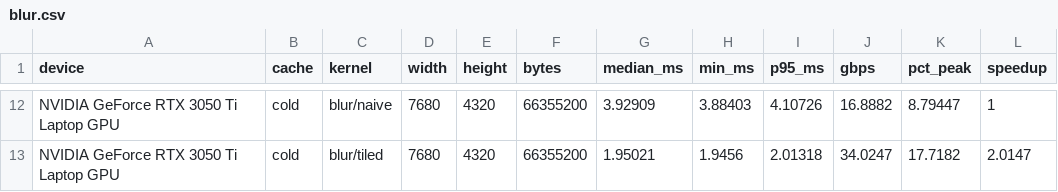
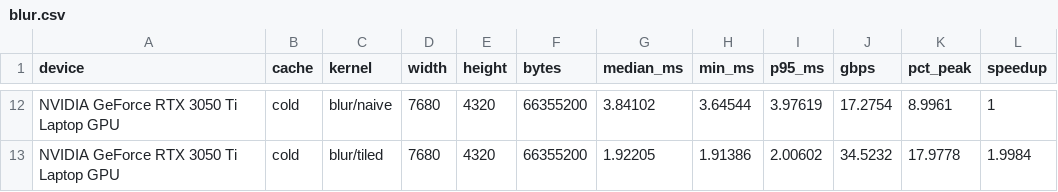
Before and after one commit to reiabaid/cuda-vision-pipeline, a CSV file: results/blur.csv, drawn as a sheet; only a part is shown, gaps mark what is left out; the diff covers the shown part only.

```diff
--- a/results/blur.csv
+++ b/results/blur.csv
@@ -12,2 +12,2 @@ device,cache,kernel,width,height,bytes,median_ms,min_ms,p95_ms,gbps,pct_peak,spe
-"NVIDIA GeForce RTX 3050 Ti Laptop GPU",cold,blur/naive,7680,4320,66355200,3.92909,3.88403,4.10726,16.8882,8.79447,1
-"NVIDIA GeForce RTX 3050 Ti Laptop GPU",cold,blur/tiled,7680,4320,66355200,1.95021,1.9456,2.01318,34.0247,17.7182,2.0147
+"NVIDIA GeForce RTX 3050 Ti Laptop GPU",cold,blur/naive,7680,4320,66355200,3.84102,3.64544,3.97619,17.2754,8.9961,1
+"NVIDIA GeForce RTX 3050 Ti Laptop GPU",cold,blur/tiled,7680,4320,66355200,1.92205,1.91386,2.00602,34.5232,17.9778,1.9984
```
Also changed, not shown: 32 edited cells elsewhere in this file, results/grayscale.csv, 23 other files.
